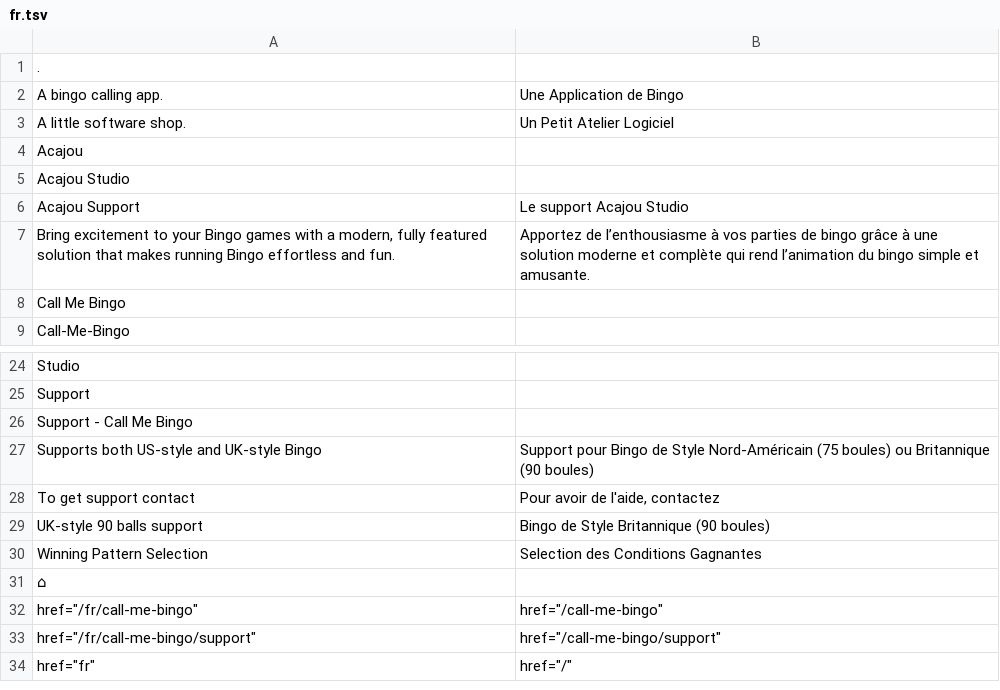
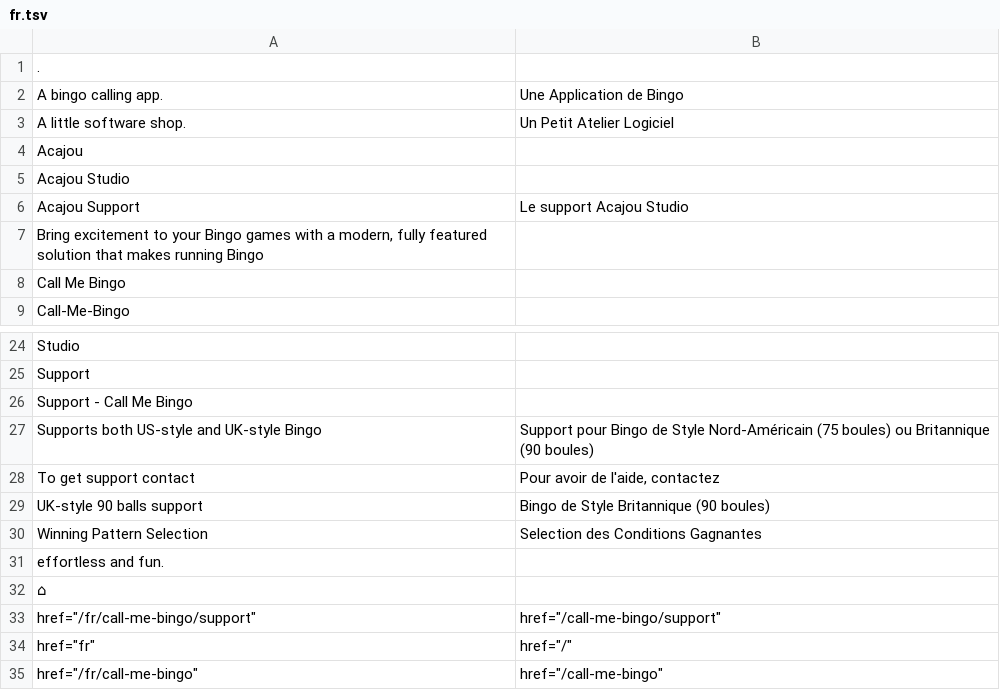
Before and after one commit to alexandrerochette/acajou.website, a TSV file: translations/fr.tsv, drawn as a sheet; only a part is shown, gaps mark what is left out.

```diff
--- a/translations/fr.tsv
+++ b/translations/fr.tsv
@@ -6,3 +6,3 @@ Acajou Studio
 Acajou Support	Le support Acajou Studio
-Bring excitement to your Bingo games with a modern, fully featured solution that makes running Bingo effortless and fun.	Apportez de l’enthousiasme à vos parties de bingo grâce à une solution moderne et complète qui rend l’animation du bingo simple et amusante.
+Bring excitement to your Bingo games with a modern, fully featured solution that makes running Bingo	
 Call Me Bingo	
@@ -30,5 +30,6 @@ UK-style 90 balls support	Bingo de Style Britannique (90 boules)
 Winning Pattern Selection	Selection des Conditions Gagnantes
+effortless and fun.	
 ⌂	
-"href=""/fr/call-me-bingo"""	"href=""/call-me-bingo"""
 "href=""/fr/call-me-bingo/support"""	"href=""/call-me-bingo/support"""
 "href=""fr"""	"href=""/"""
+"href=""/fr/call-me-bingo"""	"href=""/call-me-bingo"""
```
Also changed, not shown: 15 other files.
